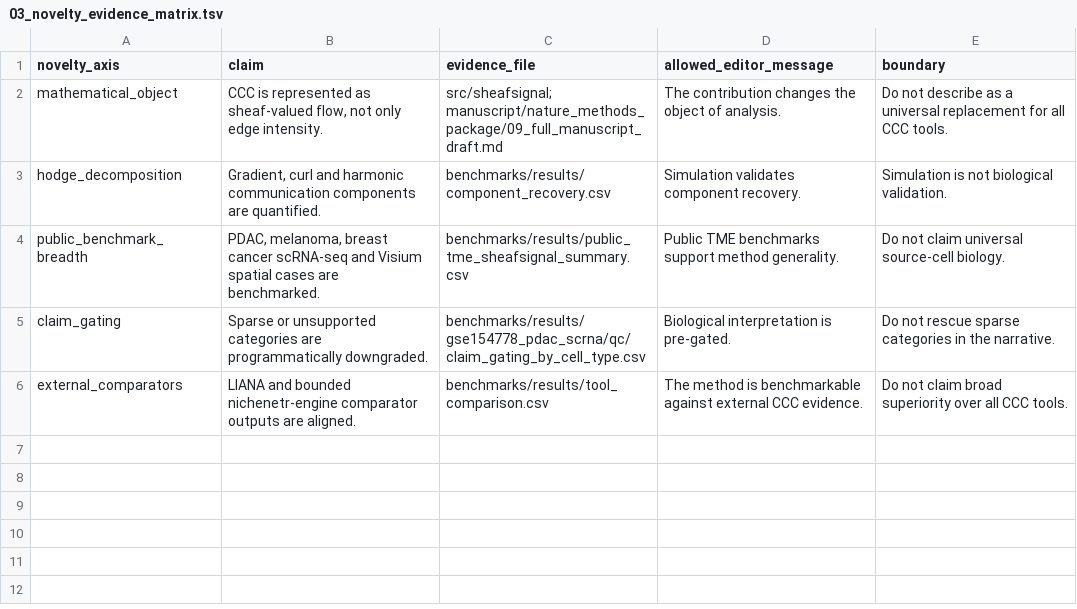
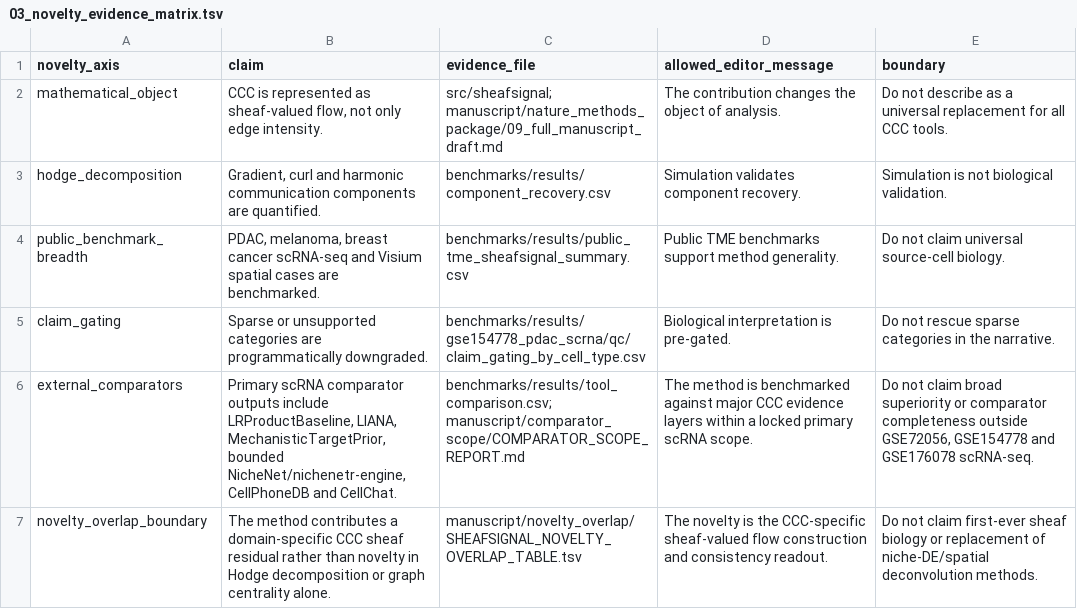
Before and after one commit to healthgreat/SheafSignal, a TSV file: manuscript/presubmission_inquiry/03_novelty_evidence_matrix.tsv, drawn as a sheet.

```diff
--- a/manuscript/presubmission_inquiry/03_novelty_evidence_matrix.tsv
+++ b/manuscript/presubmission_inquiry/03_novelty_evidence_matrix.tsv
@@ -5,2 +5,3 @@ public_benchmark_breadth	PDAC, melanoma, breast cancer scRNA-seq and Visium spat
 claim_gating	Sparse or unsupported categories are programmatically downgraded.	benchmarks/results/gse154778_pdac_scrna/qc/claim_gating_by_cell_type.csv	Biological interpretation is pre-gated.	Do not rescue sparse categories in the narrative.
-external_comparators	LIANA and bounded nichenetr-engine comparator outputs are aligned.	benchmarks/results/tool_comparison.csv	The method is benchmarkable against external CCC evidence.	Do not claim broad superiority over all CCC tools.
+external_comparators	Primary scRNA comparator outputs include LRProductBaseline, LIANA, MechanisticTargetPrior, bounded NicheNet/nichenetr-engine, CellPhoneDB and CellChat.	benchmarks/results/tool_comparison.csv; manuscript/comparator_scope/COMPARATOR_SCOPE_REPORT.md	The method is benchmarked against major CCC evidence layers within a locked primary scRNA scope.	Do not claim broad superiority or comparator completeness outside GSE72056, GSE154778 and GSE176078 scRNA-seq.
+novelty_overlap_boundary	The method contributes a domain-specific CCC sheaf residual rather than novelty in Hodge decomposition or graph centrality alone.	manuscript/novelty_overlap/SHEAFSIGNAL_NOVELTY_OVERLAP_TABLE.tsv	The novelty is the CCC-specific sheaf-valued flow construction and consistency readout.	Do not claim first-ever sheaf biology or replacement of niche-DE/spatial deconvolution methods.
```
Also changed, not shown: manuscript/novelty_overlap/SHEAFSIGNAL_NOVELTY_OVERLAP_TABLE.tsv, manuscript/presubmission_inquiry/02_editorial_triage_risk_audit.tsv, 6 other files.
